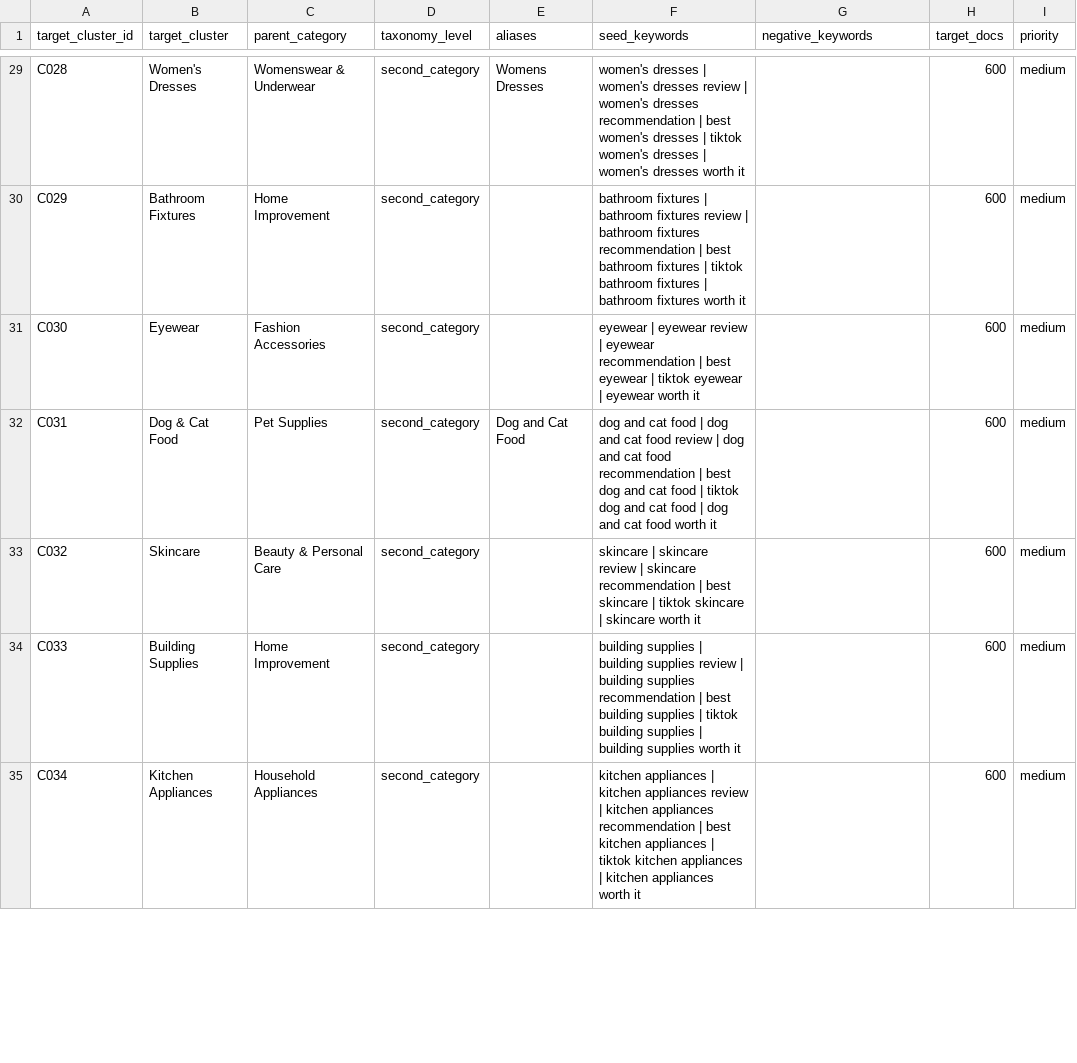
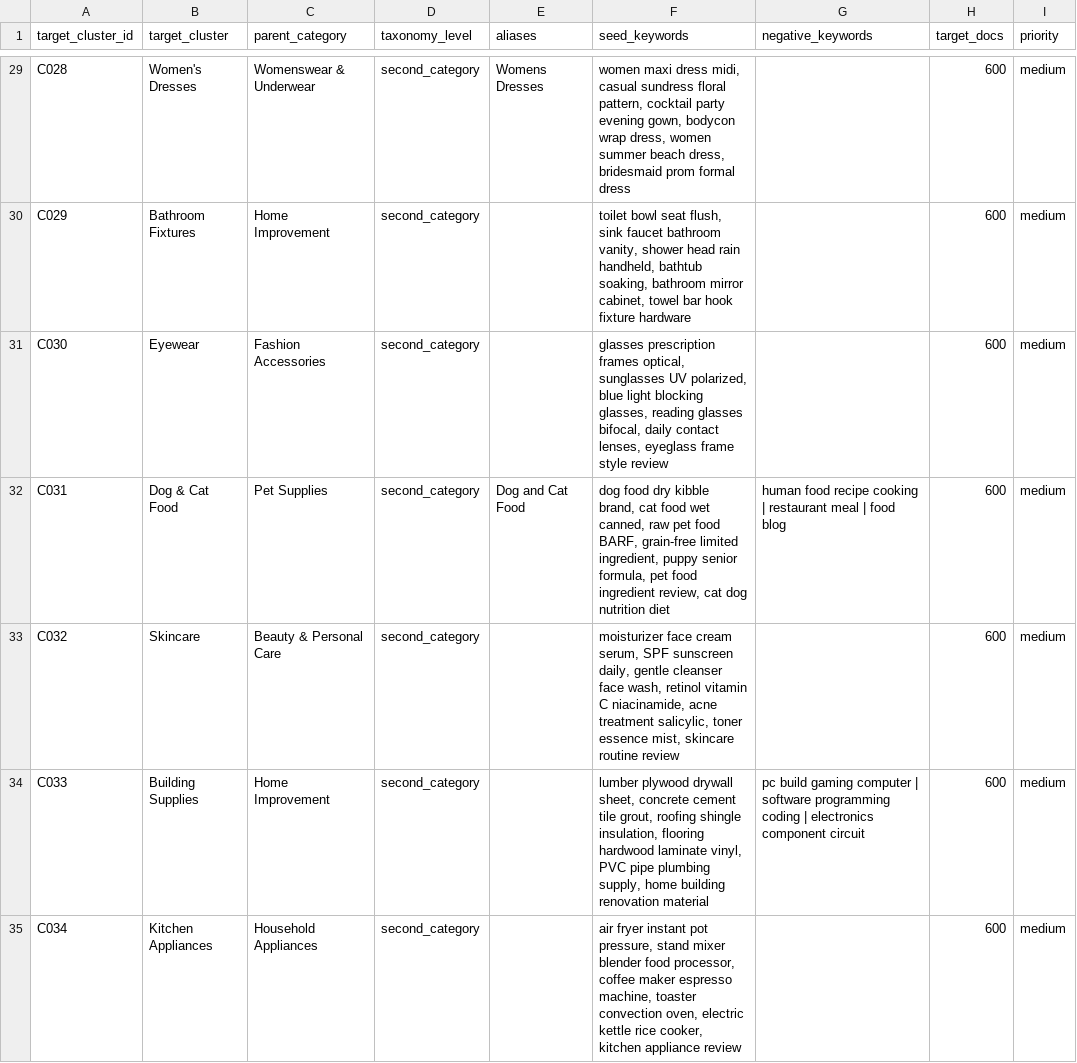
Before and after one commit to Nerinity/Reddit-Trend-Copilot, a CSV file: configs/taxonomy/target_clusters_171.csv, drawn as a sheet; only a part is shown, gaps mark what is left out; the diff covers the shown part only; the diff names each change by its address in the sheet, - before the commit and + after, or states it on an @@ line.

```diff
--- a/configs/taxonomy/target_clusters_171.csv
+++ b/configs/taxonomy/target_clusters_171.csv
-F29 (seed_keywords): women's dresses | women's dresses review | women's dresses recommendation | best women's dresses | tiktok women's dresses | women's dresses worth it
+F29 (seed_keywords): women maxi dress midi, casual sundress floral pattern, cocktail party evening gown, bodycon wrap dress, women summer beach dress, bridesmaid prom formal dress
-F30 (seed_keywords): bathroom fixtures | bathroom fixtures review | bathroom fixtures recommendation | best bathroom fixtures | tiktok bathroom fixtures | bathroom fixtures worth it
+F30 (seed_keywords): toilet bowl seat flush, sink faucet bathroom vanity, shower head rain handheld, bathtub soaking, bathroom mirror cabinet, towel bar hook fixture hardware
-F31 (seed_keywords): eyewear | eyewear review | eyewear recommendation | best eyewear | tiktok eyewear | eyewear worth it
+F31 (seed_keywords): glasses prescription frames optical, sunglasses UV polarized, blue light blocking glasses, reading glasses bifocal, daily contact lenses, eyeglass frame style review
-F32 (seed_keywords): dog and cat food | dog and cat food review | dog and cat food recommendation | best dog and cat food | tiktok dog and cat food | dog and cat food worth it
+F32 (seed_keywords): dog food dry kibble brand, cat food wet canned, raw pet food BARF, grain-free limited ingredient, puppy senior formula, pet food ingredient review, cat dog nutrition diet
-G32 (negative_keywords): (empty)
+G32 (negative_keywords): human food recipe cooking | restaurant meal | food blog
-F33 (seed_keywords): skincare | skincare review | skincare recommendation | best skincare | tiktok skincare | skincare worth it
+F33 (seed_keywords): moisturizer face cream serum, SPF sunscreen daily, gentle cleanser face wash, retinol vitamin C niacinamide, acne treatment salicylic, toner essence mist, skincare routine review
-F34 (seed_keywords): building supplies | building supplies review | building supplies recommendation | best building supplies | tiktok building supplies | building supplies worth it
+F34 (seed_keywords): lumber plywood drywall sheet, concrete cement tile grout, roofing shingle insulation, flooring hardwood laminate vinyl, PVC pipe plumbing supply, home building renovation material
-G34 (negative_keywords): (empty)
+G34 (negative_keywords): pc build gaming computer | software programming coding | electronics component circuit
-F35 (seed_keywords): kitchen appliances | kitchen appliances review | kitchen appliances recommendation | best kitchen appliances | tiktok kitchen appliances | kitchen appliances worth it
+F35 (seed_keywords): air fryer instant pot pressure, stand mixer blender food processor, coffee maker espresso machine, toaster convection oven, electric kettle rice cooker, kitchen appliance review
```
Also changed, not shown: 176 edited cells elsewhere in this file, 13 other files.
